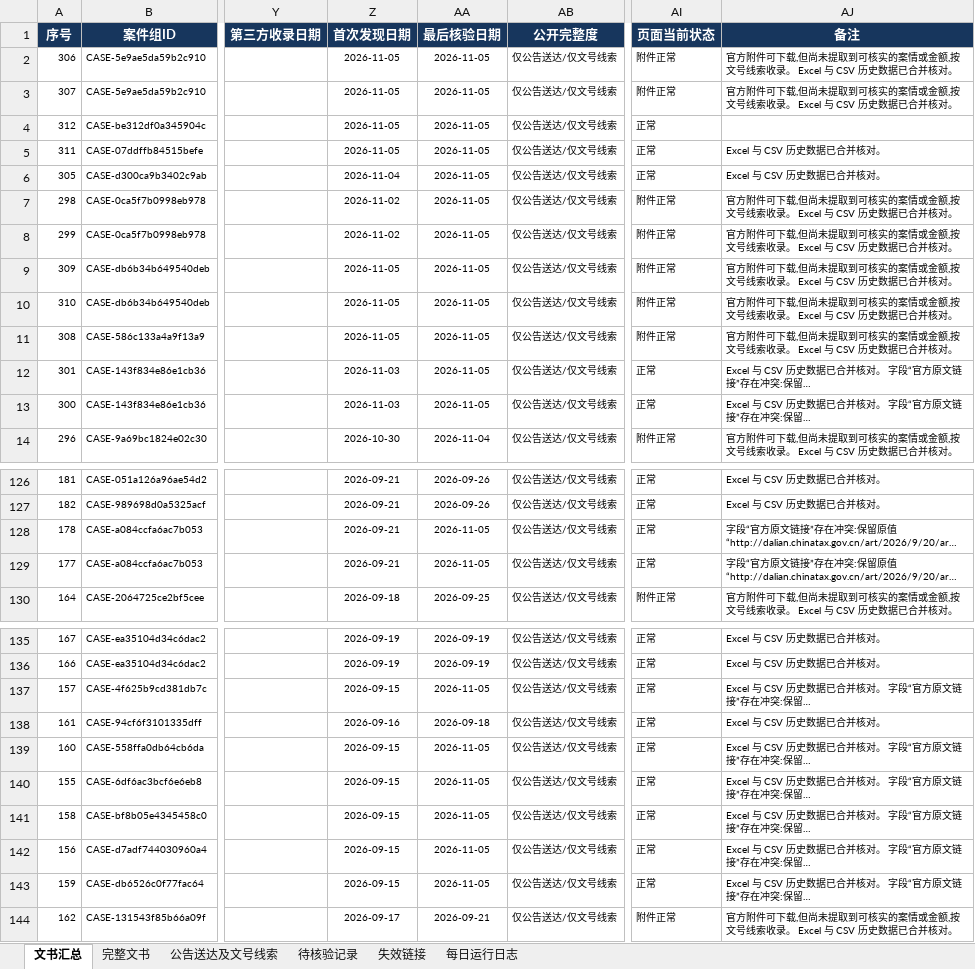
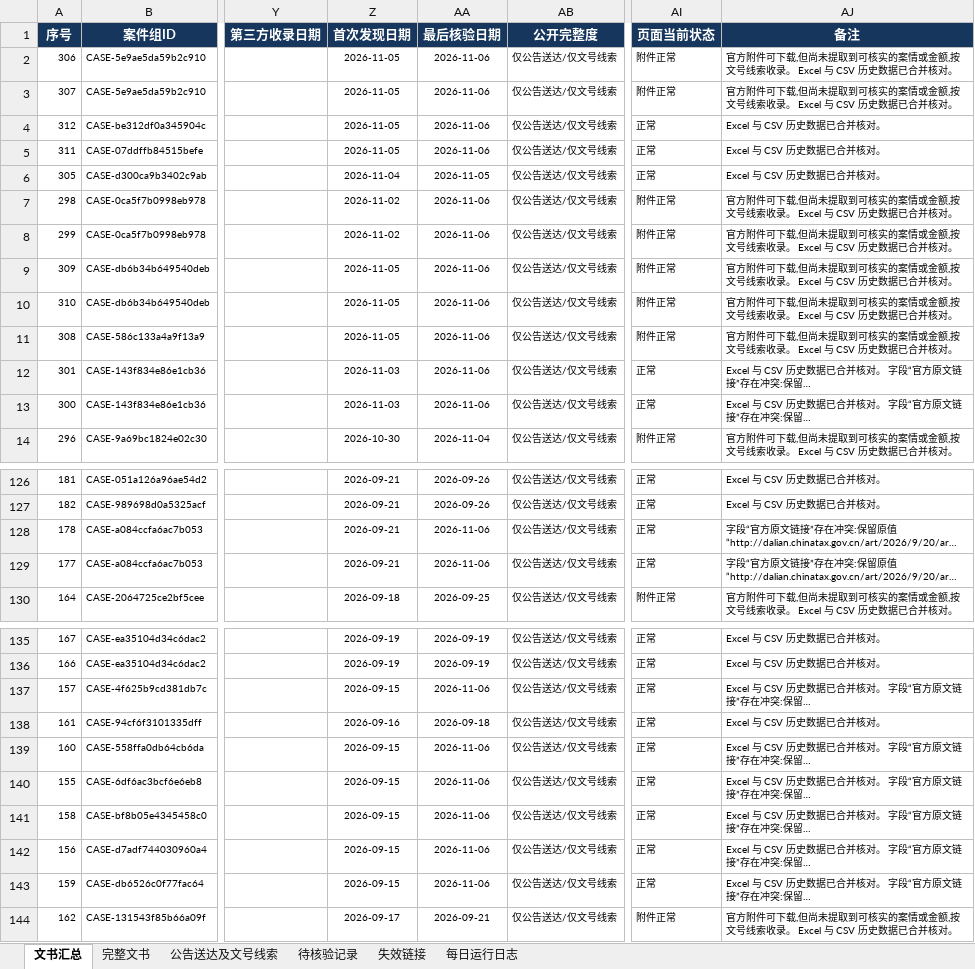
Before and after one commit to SakuraWu21/national-tax-decisions, an Excel workbook: data/全国税务处理及行政处罚决定书汇总.xlsx, sheet 文书汇总, drawn as a sheet; only a part is shown, gaps mark what is left out; long unchanged cells end in …; values as stored, in another font and other column widths than the file's, no borders; conditional formats not drawn; the diff covers the shown part only; the diff names each change by its address in the sheet, - before the commit and + after, or states it on an @@ line.

```diff
--- a/data/全国税务处理及行政处罚决定书汇总.xlsx (sheet 文书汇总)
+++ b/data/全国税务处理及行政处罚决定书汇总.xlsx (sheet 文书汇总)
-AA2:AA5 (最后核验日期): 2026-11-05
+AA2:AA5 (最后核验日期): 2026-11-06
-AJ4 (备注): (empty)
+AJ4 (备注): Excel 与 CSV 历史数据已合并核对。
-AA7:AA13 (最后核验日期): 2026-11-05
+AA7:AA13 (最后核验日期): 2026-11-06
-AA128:AA129 (最后核验日期): 2026-11-05
+AA128:AA129 (最后核验日期): 2026-11-06
-AA137 (最后核验日期): 2026-11-05
+AA137 (最后核验日期): 2026-11-06
-AA139:AA143 (最后核验日期): 2026-11-05
+AA139:AA143 (最后核验日期): 2026-11-06
```
Also changed, not shown: 18 edited cells elsewhere in this sheet, sheet 公告送达及文号线索, sheet 每日运行日志, sheet 完整文书, sheet 失效链接, sheet 待核验记录, public/downloads/全国税务处理及行政处罚决定书汇总.xlsx, 8 other files.
